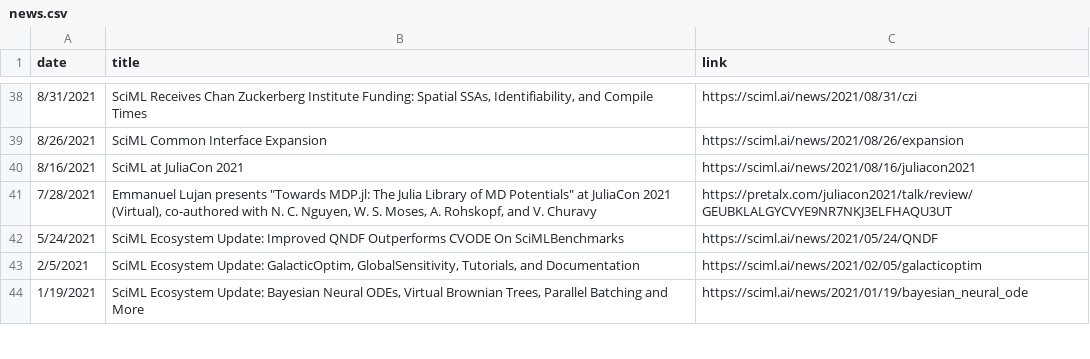
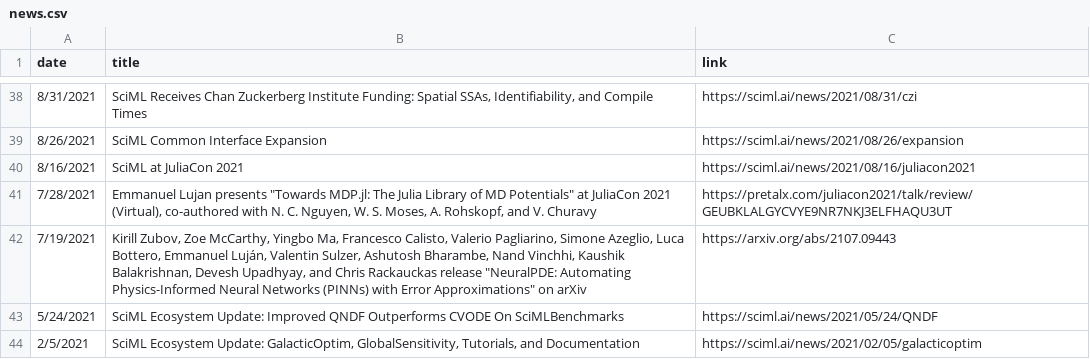
Before and after one commit to JuliaLabs/julialabs.github.io, a CSV file: _assets/news.csv, drawn as a sheet; only a part is shown, gaps mark what is left out; the shorter side is filled out with more unchanged rows; the diff names each change by its address in the sheet, - before the commit and + after, or states it on an @@ line.

```diff
--- a/_assets/news.csv
+++ b/_assets/news.csv
+row 42: 7/19/2021 | Kirill Zubov, Zoe McCarthy, Yingbo Ma, Francesco Calisto, Valerio Pagliarino, Simone Azeglio, Luca Bottero, Emmanuel Luján, Valentin Sulzer, Ashutosh Bharambe, Nand Vinchhi, Kaushik Balakrishnan, Devesh Upadhyay, and Chris Rackauckas release "NeuralPDE: Automating Physics-Informed Neural Networks (PINNs) with Error Approximations" on arXiv | https://arxiv.org/abs/2107.09443
```
